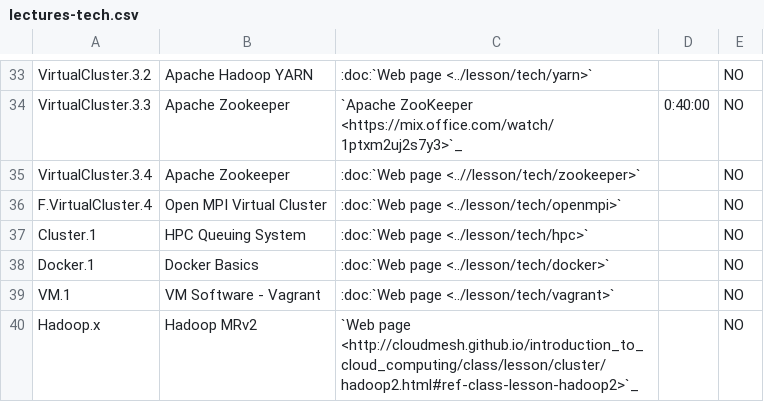
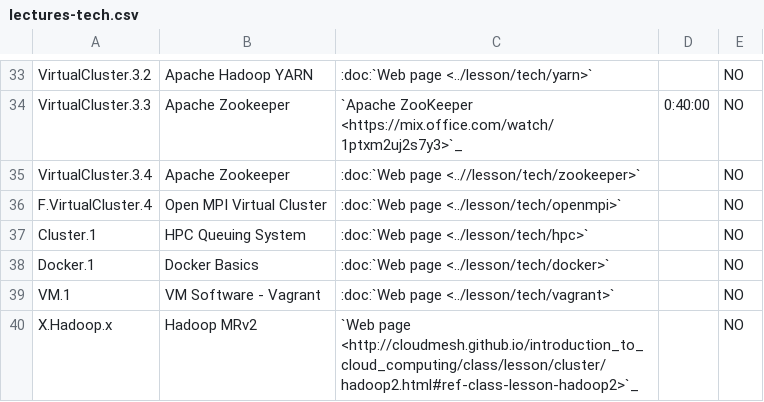
Before and after one commit to cloudmesh/classes, a CSV file: docs/source/i524/lectures-tech.csv, drawn as a sheet; only a part is shown, gaps mark what is left out.

Commit message:
chg:dev: review hadoop MRv2 lesson

```diff
--- a/docs/source/i524/lectures-tech.csv
+++ b/docs/source/i524/lectures-tech.csv
@@ -39,2 +39,2 @@ Docker.1, Docker Basics, :doc:`Web page <../lesson/tech/docker>` ,,NO
 VM.1, VM Software - Vagrant, :doc:`Web page <../lesson/tech/vagrant>`, ,NO
-Hadoop.x, Hadoop MRv2, `Web page <http://cloudmesh.github.io/introduction_to_cloud_computing/class/lesson/cluster/hadoop2.html#ref-class-lesson-hadoop2>`_ ,,NO
+X.Hadoop.x, Hadoop MRv2, `Web page <http://cloudmesh.github.io/introduction_to_cloud_computing/class/lesson/cluster/hadoop2.html#ref-class-lesson-hadoop2>`_ ,,NO
```
